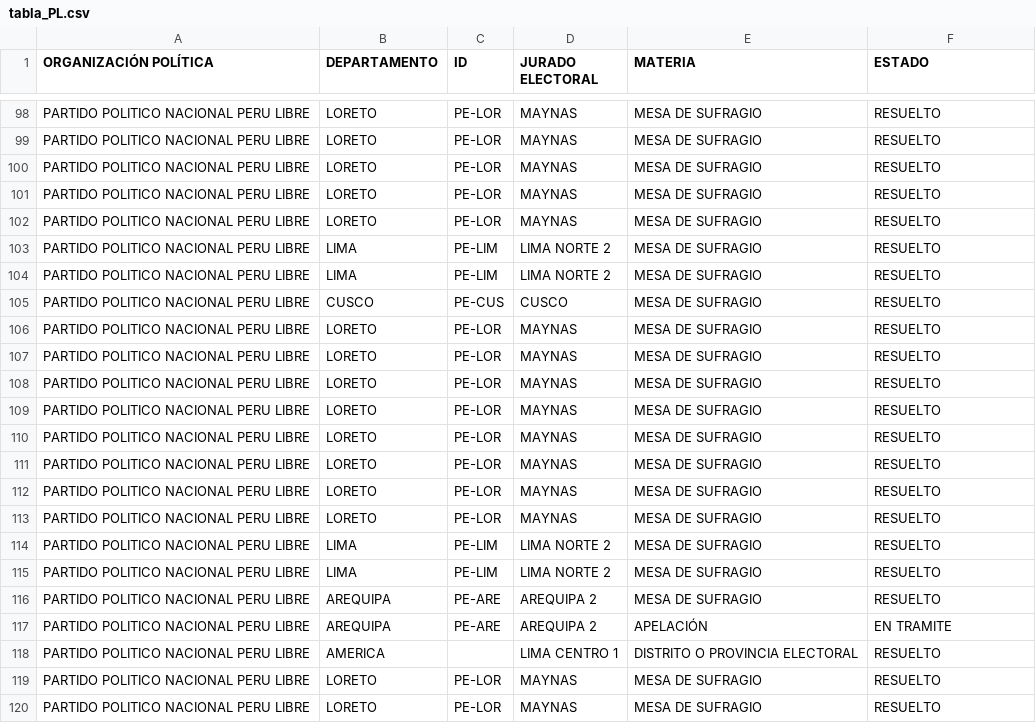
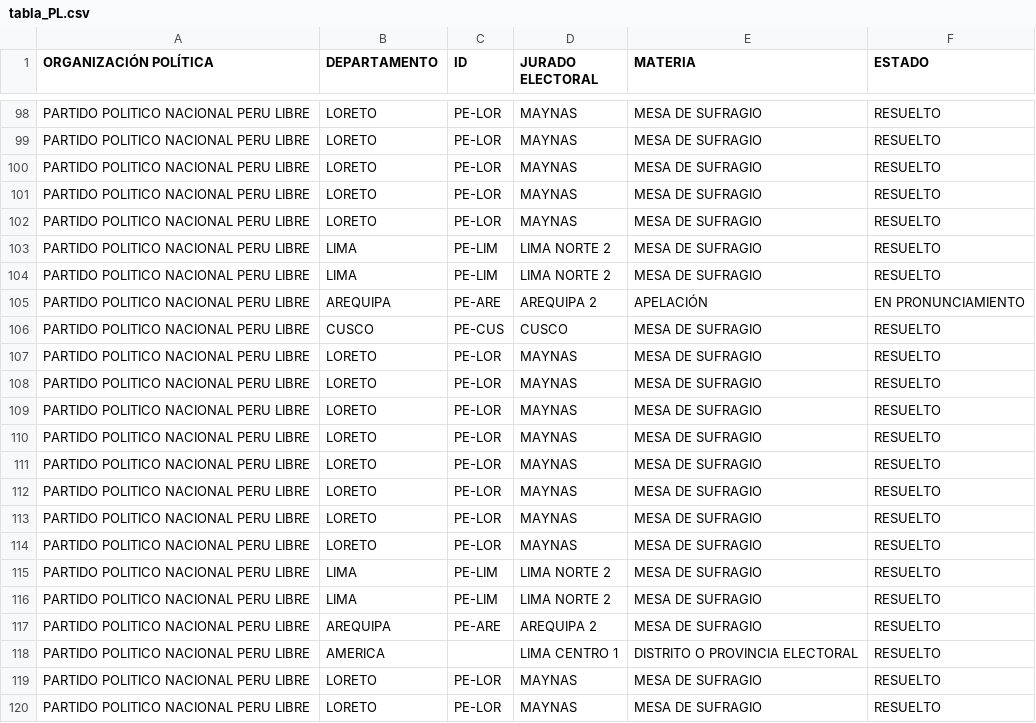
Before and after one commit to GenyLeong/nulidad_electoral, a CSV file: tabla_PL.csv, drawn as a sheet; only a part is shown, gaps mark what is left out; removed rows and columns are numbered as before the commit, all else as after; the diff names each change by its address in the sheet, - before the commit and + after, or states it on an @@ line.

```diff
--- a/tabla_PL.csv
+++ b/tabla_PL.csv
+row 105: PARTIDO POLITICO NACIONAL PERU LIBRE | AREQUIPA | PE-ARE | AREQUIPA 2 | APELACIÓN | EN PRONUNCIAMIENTO
-row 117: PARTIDO POLITICO NACIONAL PERU LIBRE | AREQUIPA | PE-ARE | AREQUIPA 2 | APELACIÓN | EN TRAMITE
```
Also changed, not shown: tabla_mapa_FP.csv, 5 other files.
